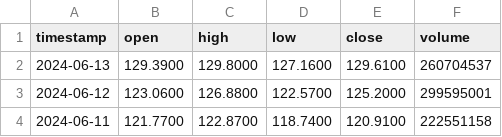
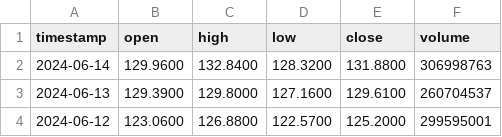
Before and after one commit to maggiechua/ood-stocks, a CSV file: Stocks/res/data/NVDA.csv, drawn as a sheet; only a part is shown; the shorter side is filled out with more unchanged rows.

```diff
--- a/Stocks/res/data/NVDA.csv
+++ b/Stocks/res/data/NVDA.csv
@@ -1,2 +1,3 @@
 timestamp,open,high,low,close,volume
+2024-06-14,129.9600,132.8400,128.3200,131.8800,306998763
 2024-06-13,129.3900,129.8000,127.1600,129.6100,260704537
```
Also changed, not shown: 21 other files.
